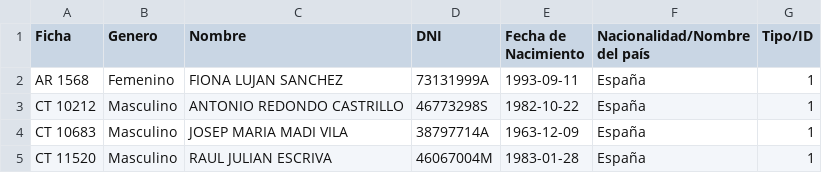
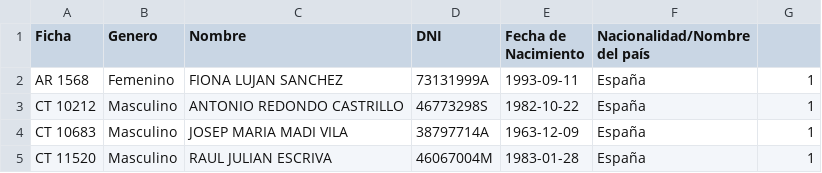
Before and after one commit to paubarbarroja/odoojas, a CSV file: documentos_datos/berp_socio.csv, drawn as a sheet; only a part is shown.

```diff
--- a/documentos_datos/berp_socio.csv
+++ b/documentos_datos/berp_socio.csv
@@ -1,2 +1,2 @@
-Ficha,Genero,Nombre,DNI,Fecha de Nacimiento,Nacionalidad/Nombre del país,Tipo/ID
+Ficha,Genero,Nombre,DNI,Fecha de Nacimiento,Nacionalidad/Nombre del país
 AR 1568,Femenino, FIONA LUJAN SANCHEZ,73131999A,1993-09-11,España,1
```
Also changed, not shown: 4 other files.
